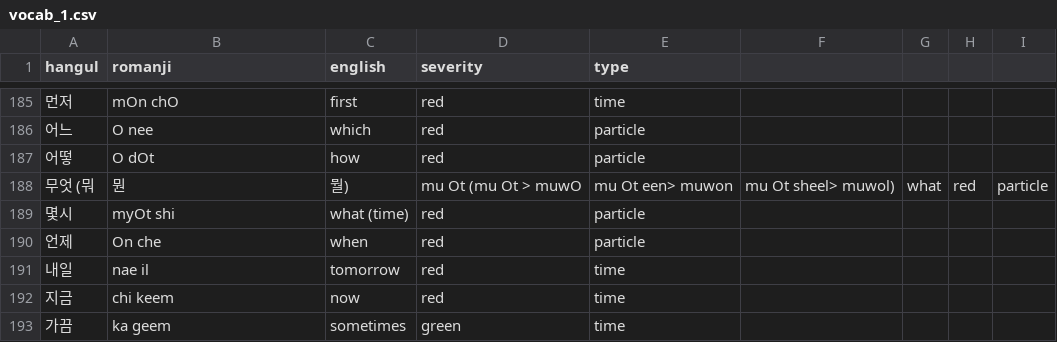
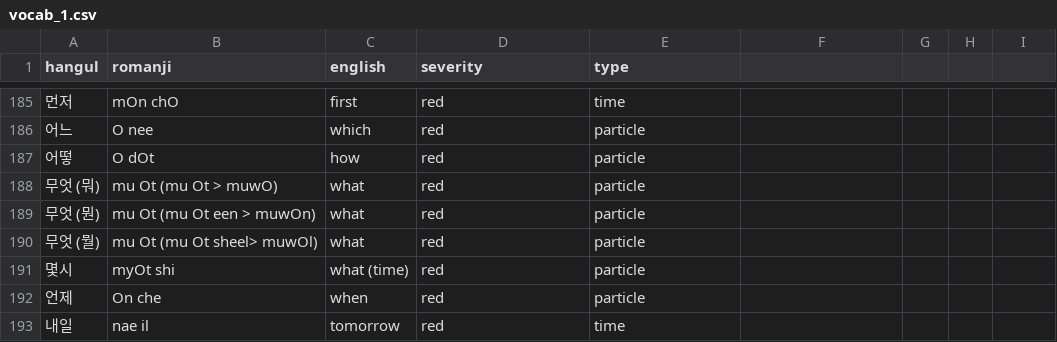
Before and after one commit to aquanow-calvin/aquanow-calvin.github.io, a CSV file: vocab_1.csv, drawn as a sheet; only a part is shown, gaps mark what is left out; the shorter side is filled out with more unchanged rows.

Commit message:
Updates

```diff
--- a/vocab_1.csv
+++ b/vocab_1.csv
@@ -187,3 +187,5 @@ hangul,romanji,english,severity,type
 어떻,O dOt,how,red,particle
-무엇 (뭐, 뭔, 뭘),mu Ot (mu Ot > muwO, mu Ot een> muwon, mu Ot sheel> muwol),what,red,particle
+무엇 (뭐),mu Ot (mu Ot > muwO),what,red,particle
+무엇 (뭔),mu Ot (mu Ot een > muwOn),what,red,particle
+무엇 (뭘),mu Ot (mu Ot sheel> muwOl),what,red,particle
 몇시,myOt shi,what (time),red,particle
```
